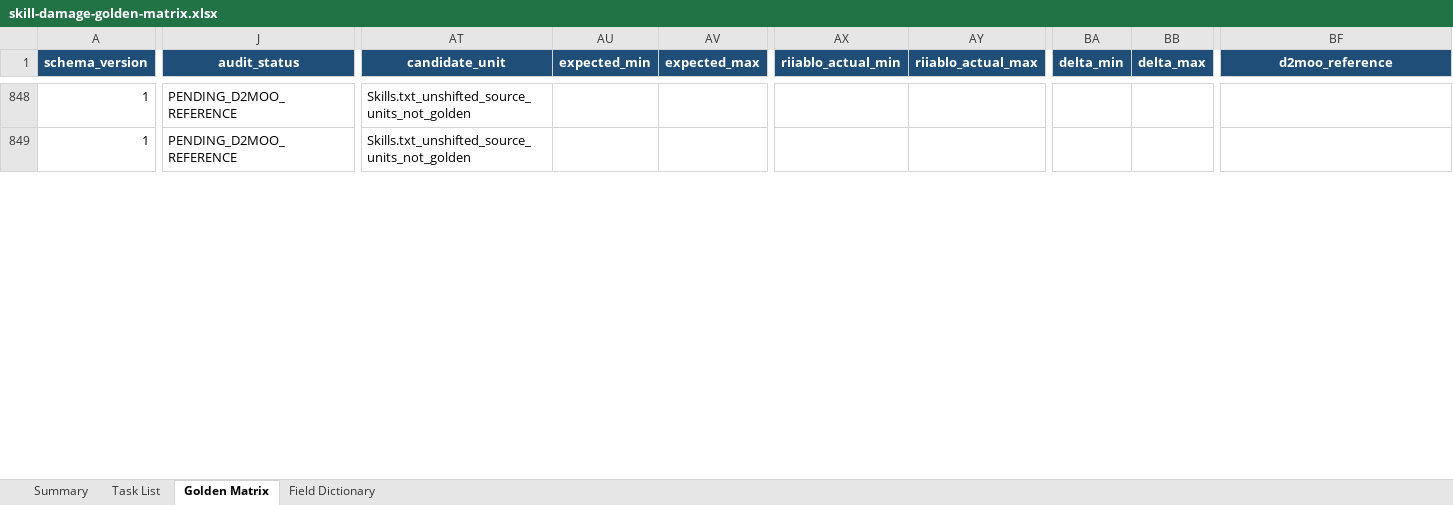
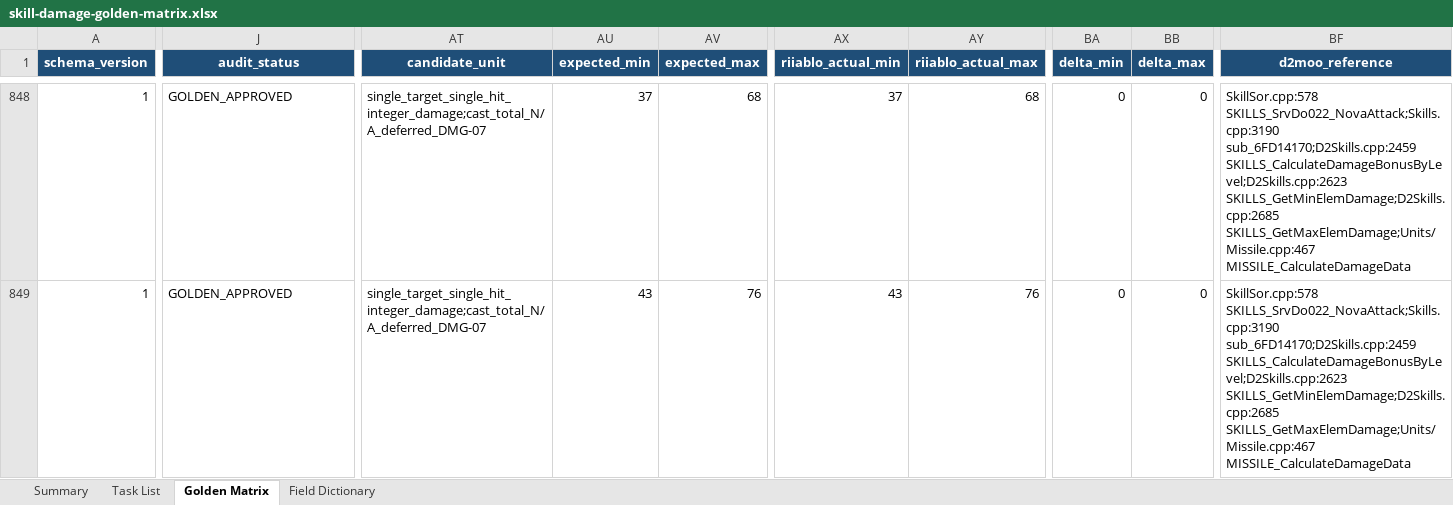
Before and after one commit to femgwei/riiablo, an Excel workbook: docs/skill-damage-golden-matrix.xlsx, sheet Golden Matrix, drawn as a sheet; only a part is shown, gaps mark what is left out; values as stored, in another font and other column widths than the file's, no borders; conditional formats and table styles not drawn; the diff covers the shown part only; the diff names each change by its address in the sheet, - before the commit and + after, or states it on an @@ line.

Commit message:
test: audit nova damage levels

```diff
--- a/docs/skill-damage-golden-matrix.xlsx (sheet Golden Matrix)
+++ b/docs/skill-damage-golden-matrix.xlsx (sheet Golden Matrix)
-J848:J849 (audit_status): PENDING_D2MOO_REFERENCE
+J848:J849 (audit_status): GOLDEN_APPROVED
-AT848:AT849 (candidate_unit): Skills.txt_unshifted_source_units_not_golden
+AT848:AT849 (candidate_unit): single_target_single_hit_integer_damage;cast_total_N/A_deferred_DMG-07
-AU848 (expected_min): (empty)
+AU848 (expected_min): 37
-AV848 (expected_max): (empty)
+AV848 (expected_max): 68
-AX848 (riiablo_actual_min): (empty)
+AX848 (riiablo_actual_min): 37
-AY848 (riiablo_actual_max): (empty)
+AY848 (riiablo_actual_max): 68
-BA848:BA849 (delta_min): (empty)
+BA848:BA849 (delta_min): 0
-BB848:BB849 (delta_max): (empty)
+BB848:BB849 (delta_max): 0
-BF848:BF849 (d2moo_reference): (empty)
+BF848:BF849 (d2moo_reference): SkillSor.cpp:578 SKILLS_SrvDo022_NovaAttack;Skills.cpp:3190 sub_6FD14170;D2Skills.cpp:2459 SKILLS_CalculateDamageBonusByLevel;D2Skills.cpp:2623 SKILLS_GetMinElemDamage;D2Skills.cpp:2685 SKILLS_GetMaxElemDamage;Units/Missile.cpp:467 MISSILE_CalculateDamageData
-AU849 (expected_min): (empty)
+AU849 (expected_min): 43
-AV849 (expected_max): (empty)
+AV849 (expected_max): 76
-AX849 (riiablo_actual_min): (empty)
+AX849 (riiablo_actual_min): 43
-AY849 (riiablo_actual_max): (empty)
+AY849 (riiablo_actual_max): 76
```
Also changed, not shown: 202 edited cells elsewhere in this sheet, sheet Summary, sheet Task List, 5 other files.
